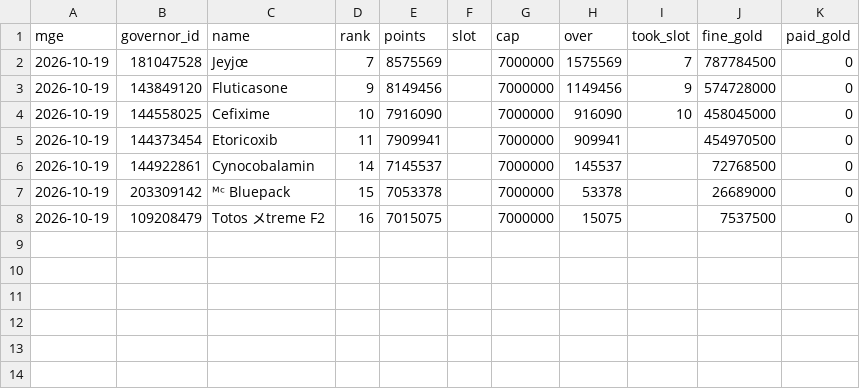
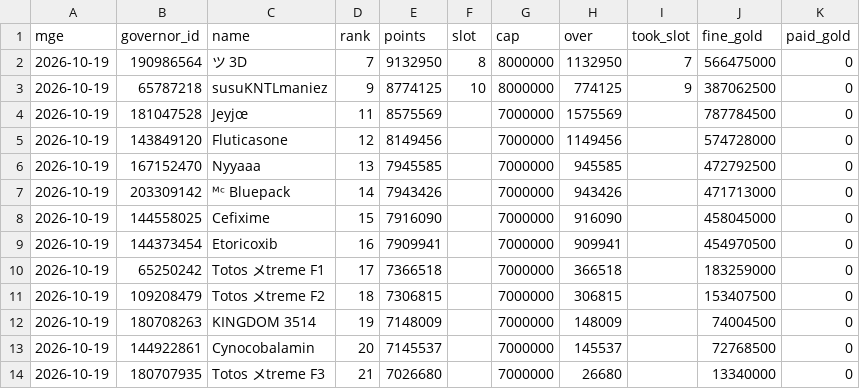
Before and after one commit to rizkyekoputra/rok-3514, a CSV file: tracker/mge_log.csv, drawn as a sheet.

```diff
--- a/tracker/mge_log.csv
+++ b/tracker/mge_log.csv
@@ -1,8 +1,14 @@
 mge,governor_id,name,rank,points,slot,cap,over,took_slot,fine_gold,paid_gold
-2026-10-19,181047528,Jeyjœ,7,8575569,,7000000,1575569,7,787784500,0
-2026-10-19,143849120,Fluticasone,9,8149456,,7000000,1149456,9,574728000,0
-2026-10-19,144558025,Cefixime,10,7916090,,7000000,916090,10,458045000,0
-2026-10-19,144373454,Etoricoxib,11,7909941,,7000000,909941,,454970500,0
-2026-10-19,144922861,Cynocobalamin,14,7145537,,7000000,145537,,72768500,0
-2026-10-19,203309142,ᴹᶜ Bluepack,15,7053378,,7000000,53378,,26689000,0
-2026-10-19,109208479,Totos メtreme F2,16,7015075,,7000000,15075,,7537500,0
+2026-10-19,190986564,ツ 3D,7,9132950,8,8000000,1132950,7,566475000,0
+2026-10-19,65787218,susuKNTLmaniez,9,8774125,10,8000000,774125,9,387062500,0
+2026-10-19,181047528,Jeyjœ,11,8575569,,7000000,1575569,,787784500,0
+2026-10-19,143849120,Fluticasone,12,8149456,,7000000,1149456,,574728000,0
+2026-10-19,167152470,Nyyaaa,13,7945585,,7000000,945585,,472792500,0
+2026-10-19,203309142,ᴹᶜ Bluepack,14,7943426,,7000000,943426,,471713000,0
+2026-10-19,144558025,Cefixime,15,7916090,,7000000,916090,,458045000,0
+2026-10-19,144373454,Etoricoxib,16,7909941,,7000000,909941,,454970500,0
+2026-10-19,65250242,Totos メtreme F1,17,7366518,,7000000,366518,,183259000,0
+2026-10-19,109208479,Totos メtreme F2,18,7306815,,7000000,306815,,153407500,0
+2026-10-19,180708263,KINGDOM 3514,19,7148009,,7000000,148009,,74004500,0
+2026-10-19,144922861,Cynocobalamin,20,7145537,,7000000,145537,,72768500,0
+2026-10-19,180707935,Totos メtreme F3,21,7026680,,7000000,26680,,13340000,0
```
Also changed, not shown: tracker/mge/2026-10-19.csv, 10 other files.
